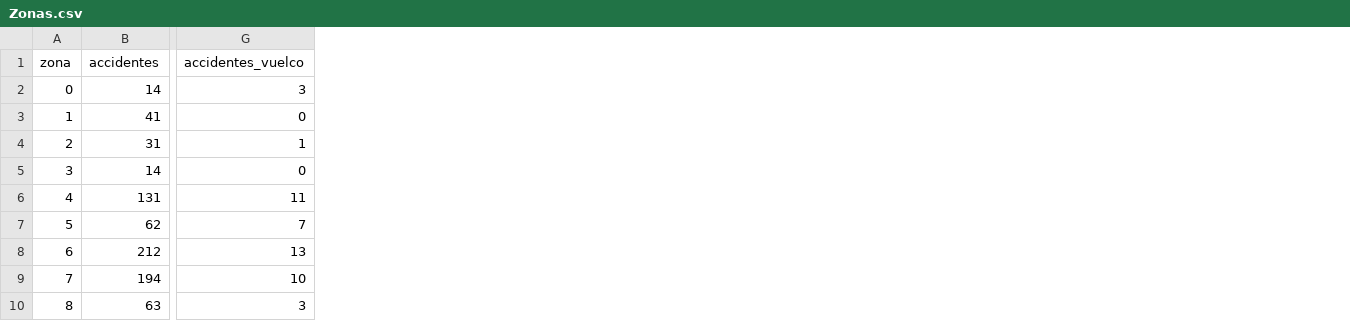
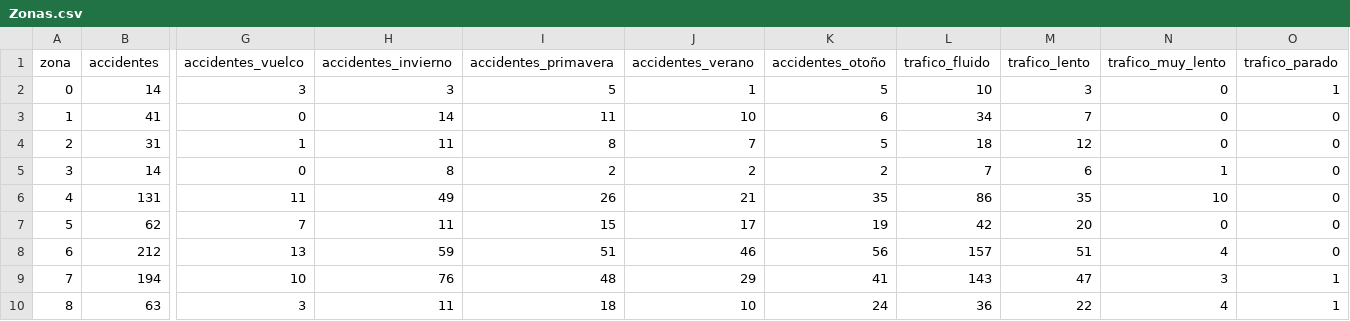
Before and after one commit to PabloLeon23/Aprendizaje-automatico, a CSV file: Sesion4/Zonas.csv, drawn as a sheet; only a part is shown, gaps mark what is left out; the diff names each change by its address in the sheet, - before the commit and + after, or states it on an @@ line.

Commit message:
caracteristicas de las zonas

```diff
--- a/Sesion4/Zonas.csv
+++ b/Sesion4/Zonas.csv
+column H (accidentes_invierno), rows 2-10: 3 | 14 | 11 | 8 | 49 | 11 | 59 | 76 | 11
+column I (accidentes_primavera), rows 2-10: 5 | 11 | 8 | 2 | 26 | 15 | 51 | 48 | 18
+column J (accidentes_verano), rows 2-10: 1 | 10 | 7 | 2 | 21 | 17 | 46 | 29 | 10
+column K (accidentes_otoño), rows 2-10: 5 | 6 | 5 | 2 | 35 | 19 | 56 | 41 | 24
+column L (trafico_fluido), rows 2-10: 10 | 34 | 18 | 7 | 86 | 42 | 157 | 143 | 36
+column M (trafico_lento), rows 2-10: 3 | 7 | 12 | 6 | 35 | 20 | 51 | 47 | 22
+column N (trafico_muy_lento), rows 2-10: 0 | 0 | 0 | 1 | 10 | 0 | 4 | 3 | 4
+column O (trafico_parado), rows 2-10: 1 | 0 | 0 | 0 | 0 | 0 | 0 | 1 | 1
```
Also changed, not shown: 1 other file.
